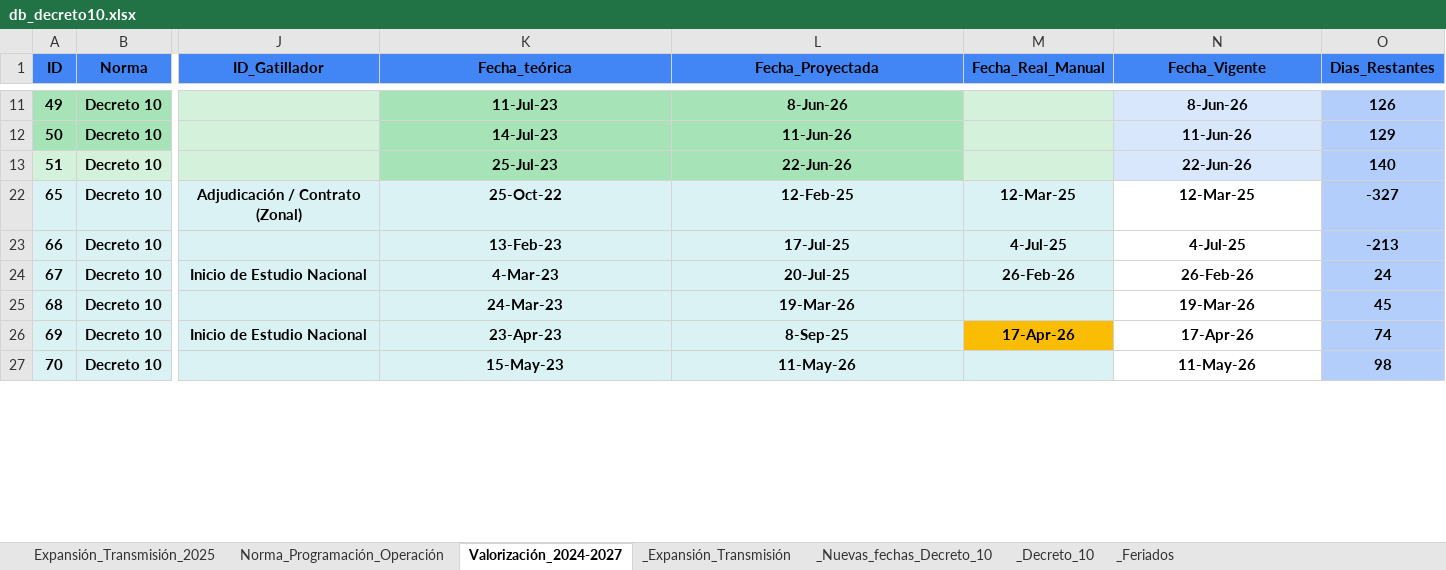
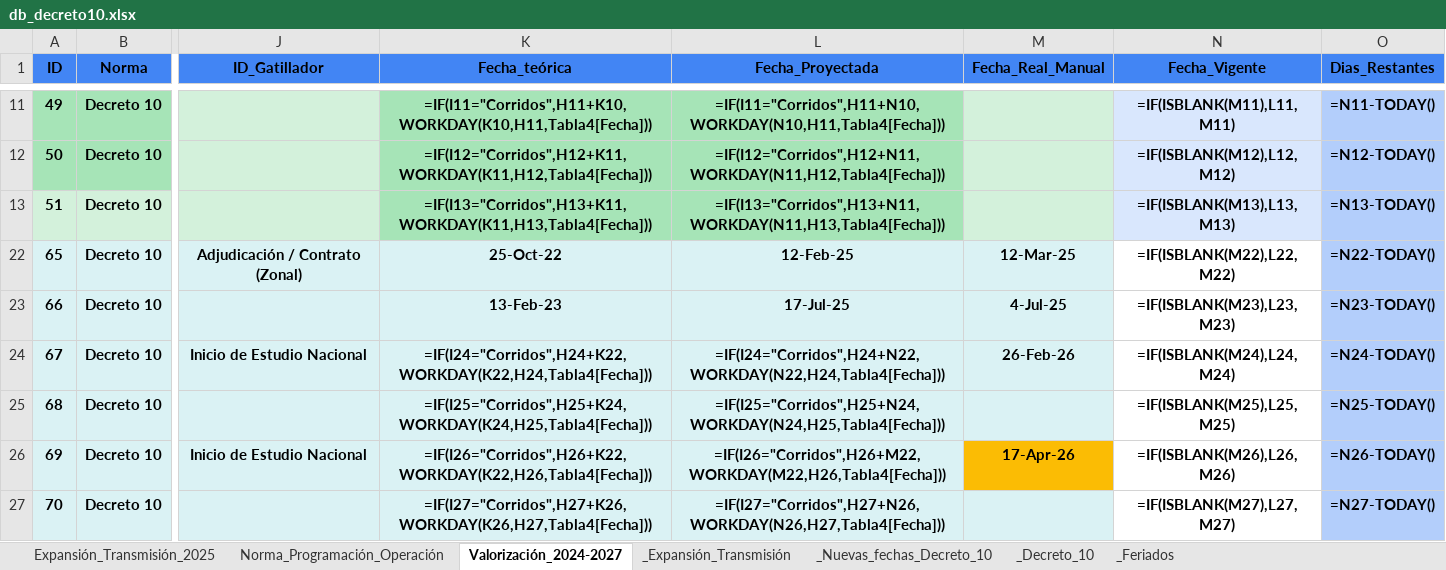
Before and after one commit to jmeneses-ctrl/Linea-de-tiempo, an Excel workbook: db_decreto10.xlsx, sheet Valorización_2024-2027, drawn as a sheet; only a part is shown, gaps mark what is left out; values as stored, in another font and other column widths than the file's, no borders; formulas without a stored value are shown as written; table styles not drawn; the diff covers the shown part only; the diff names each change by its address in the sheet, - before the commit and + after, or states it on an @@ line.

```diff
--- a/db_decreto10.xlsx (sheet Valorización_2024-2027)
+++ b/db_decreto10.xlsx (sheet Valorización_2024-2027)
-K11 (Fecha_teórica): 11-Jul-23
+K11 (Fecha_teórica): =IF(I11="Corridos",H11+K10,WORKDAY(K10,H11,Tabla4[Fecha]))
-L11 (Fecha_Proyectada): 8-Jun-26
+L11 (Fecha_Proyectada): =IF(I11="Corridos",H11+N10,WORKDAY(N10,H11,Tabla4[Fecha]))
-N11 (Fecha_Vigente): 8-Jun-26
+N11 (Fecha_Vigente): =IF(ISBLANK(M11),L11,M11)
-O11 (Dias_Restantes): 126
+O11 (Dias_Restantes): =N11-TODAY()
-K12 (Fecha_teórica): 14-Jul-23
+K12 (Fecha_teórica): =IF(I12="Corridos",H12+K11,WORKDAY(K11,H12,Tabla4[Fecha]))
-L12 (Fecha_Proyectada): 11-Jun-26
+L12 (Fecha_Proyectada): =IF(I12="Corridos",H12+N11,WORKDAY(N11,H12,Tabla4[Fecha]))
-N12 (Fecha_Vigente): 11-Jun-26
+N12 (Fecha_Vigente): =IF(ISBLANK(M12),L12,M12)
-O12 (Dias_Restantes): 129
+O12 (Dias_Restantes): =N12-TODAY()
-K13 (Fecha_teórica): 25-Jul-23
+K13 (Fecha_teórica): =IF(I13="Corridos",H13+K11,WORKDAY(K11,H13,Tabla4[Fecha]))
-L13 (Fecha_Proyectada): 22-Jun-26
+L13 (Fecha_Proyectada): =IF(I13="Corridos",H13+N11,WORKDAY(N11,H13,Tabla4[Fecha]))
-N13 (Fecha_Vigente): 22-Jun-26
+N13 (Fecha_Vigente): =IF(ISBLANK(M13),L13,M13)
-O13 (Dias_Restantes): 140
+O13 (Dias_Restantes): =N13-TODAY()
-N22 (Fecha_Vigente): 12-Mar-25
+N22 (Fecha_Vigente): =IF(ISBLANK(M22),L22,M22)
-O22 (Dias_Restantes): -327
+O22 (Dias_Restantes): =N22-TODAY()
-N23 (Fecha_Vigente): 4-Jul-25
+N23 (Fecha_Vigente): =IF(ISBLANK(M23),L23,M23)
-O23 (Dias_Restantes): -213
+O23 (Dias_Restantes): =N23-TODAY()
-K24 (Fecha_teórica): 4-Mar-23
+K24 (Fecha_teórica): =IF(I24="Corridos",H24+K22,WORKDAY(K22,H24,Tabla4[Fecha]))
-L24 (Fecha_Proyectada): 20-Jul-25
+L24 (Fecha_Proyectada): =IF(I24="Corridos",H24+N22,WORKDAY(N22,H24,Tabla4[Fecha]))
-N24 (Fecha_Vigente): 26-Feb-26
+N24 (Fecha_Vigente): =IF(ISBLANK(M24),L24,M24)
-O24 (Dias_Restantes): 24
+O24 (Dias_Restantes): =N24-TODAY()
-K25 (Fecha_teórica): 24-Mar-23
+K25 (Fecha_teórica): =IF(I25="Corridos",H25+K24,WORKDAY(K24,H25,Tabla4[Fecha]))
-L25 (Fecha_Proyectada): 19-Mar-26
+L25 (Fecha_Proyectada): =IF(I25="Corridos",H25+N24,WORKDAY(N24,H25,Tabla4[Fecha]))
-N25 (Fecha_Vigente): 19-Mar-26
+N25 (Fecha_Vigente): =IF(ISBLANK(M25),L25,M25)
-O25 (Dias_Restantes): 45
+O25 (Dias_Restantes): =N25-TODAY()
-K26 (Fecha_teórica): 23-Apr-23
+K26 (Fecha_teórica): =IF(I26="Corridos",H26+K22,WORKDAY(K22,H26,Tabla4[Fecha]))
-L26 (Fecha_Proyectada): 8-Sep-25
+L26 (Fecha_Proyectada): =IF(I26="Corridos",H26+M22,WORKDAY(M22,H26,Tabla4[Fecha]))
-N26 (Fecha_Vigente): 17-Apr-26
+N26 (Fecha_Vigente): =IF(ISBLANK(M26),L26,M26)
-O26 (Dias_Restantes): 74
+O26 (Dias_Restantes): =N26-TODAY()
-K27 (Fecha_teórica): 15-May-23
+K27 (Fecha_teórica): =IF(I27="Corridos",H27+K26,WORKDAY(K26,H27,Tabla4[Fecha]))
-L27 (Fecha_Proyectada): 11-May-26
+L27 (Fecha_Proyectada): =IF(I27="Corridos",H27+N26,WORKDAY(N26,H27,Tabla4[Fecha]))
-N27 (Fecha_Vigente): 11-May-26
+N27 (Fecha_Vigente): =IF(ISBLANK(M27),L27,M27)
-O27 (Dias_Restantes): 98
+O27 (Dias_Restantes): =N27-TODAY()
```
Also changed, not shown: 96 edited cells elsewhere in this sheet, sheet _Decreto_10, sheet _Expansión_Transmisión, sheet _Nuevas_fechas_Decreto_10, sheet Norma_Programación_Operación, sheet Expansión_Transmisión_2025, hidden cells, charts or pictures.
